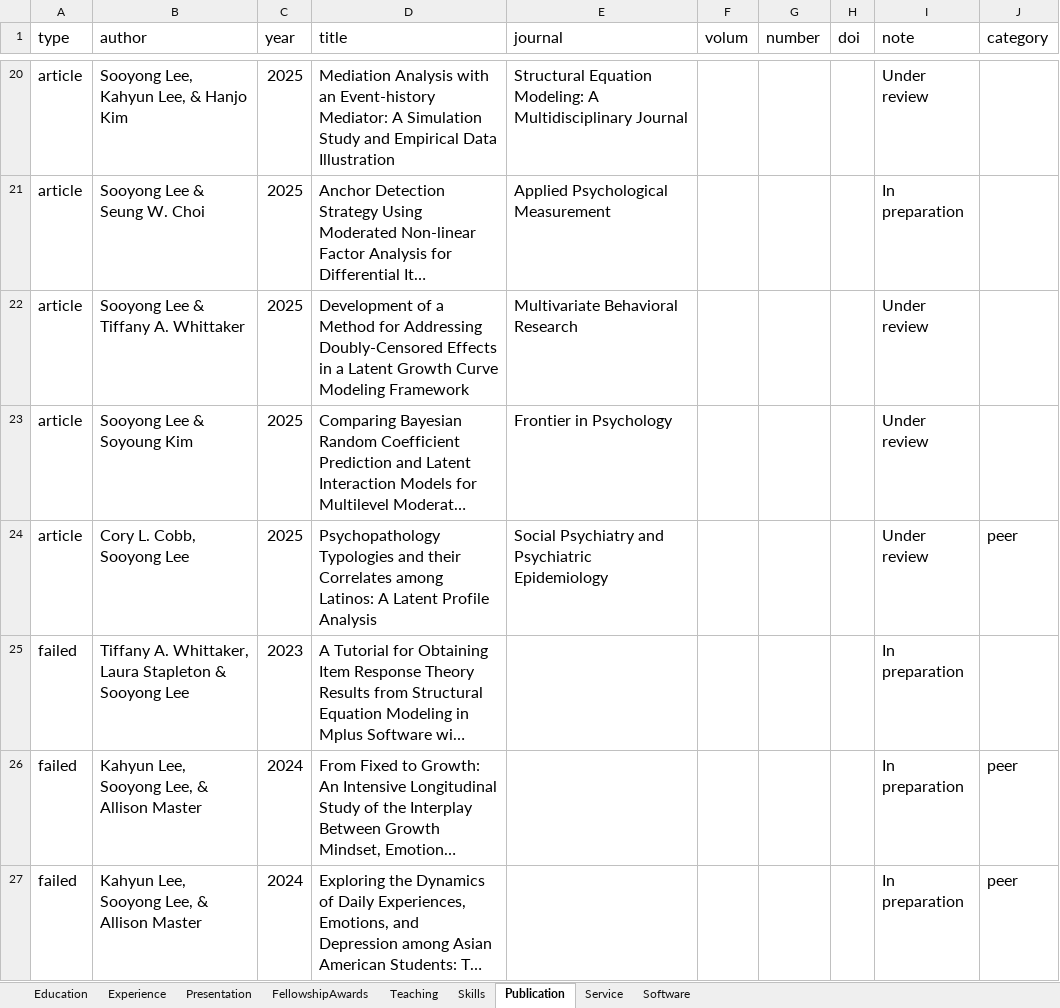
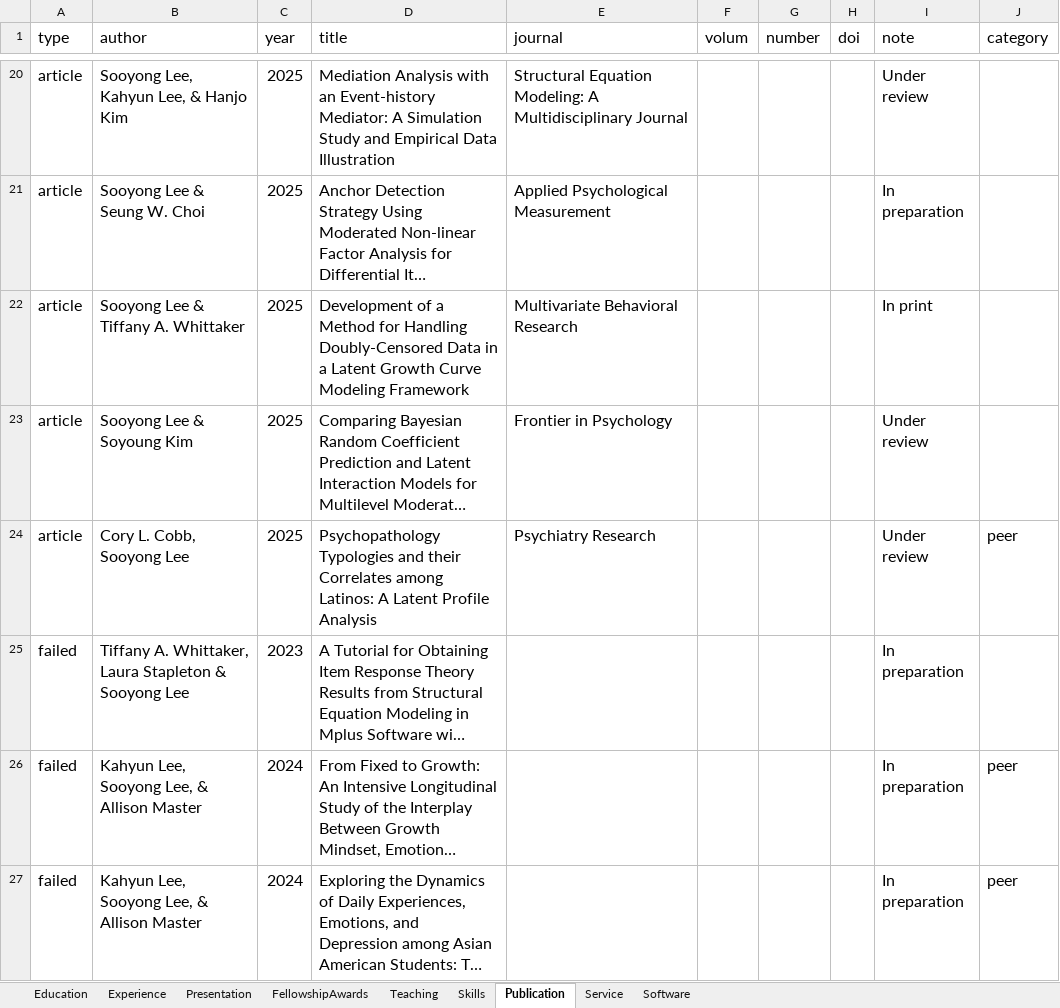
Before and after one commit to sooyongl/sylcv, an Excel workbook: data/CV_infolist.xlsx, sheet Publication, drawn as a sheet; only a part is shown, gaps mark what is left out; long unchanged cells end in …; values as stored, in another font and other column widths than the file's, no borders; the diff names each change by its address in the sheet, - before the commit and + after, or states it on an @@ line.

Commit message:
Update CV_infolist.xlsx

```diff
--- a/data/CV_infolist.xlsx (sheet Publication)
+++ b/data/CV_infolist.xlsx (sheet Publication)
-D22 (title): …Method for Addressing Doubly-Censored Effects in a…
+D22 (title): …Method for Handling Doubly-Censored Data in a…
-I22 (note): Under review
+I22 (note): In print
-E24 (journal): Social Psychiatry and Psychiatric Epidemiology
+E24 (journal): Psychiatry Research
```
